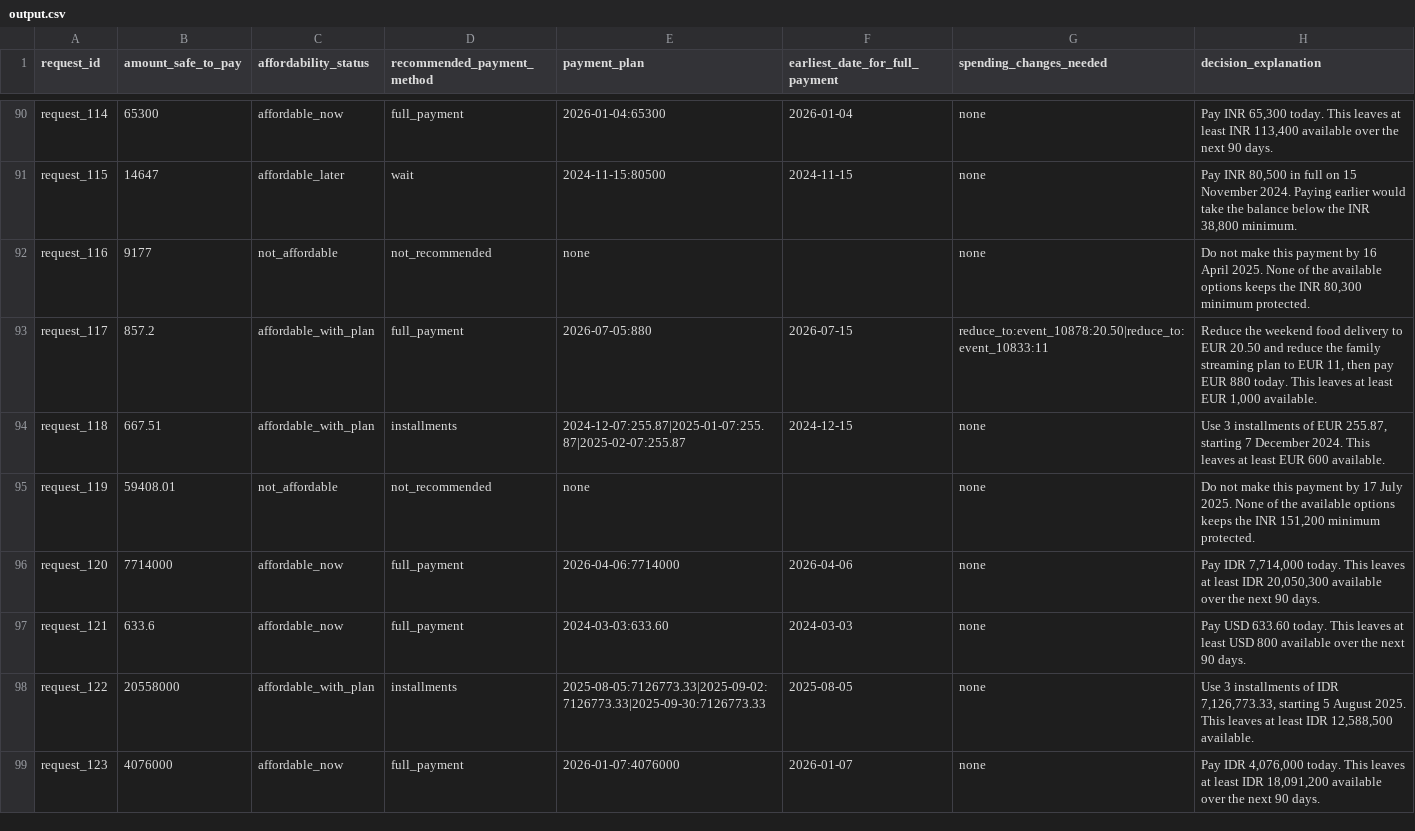
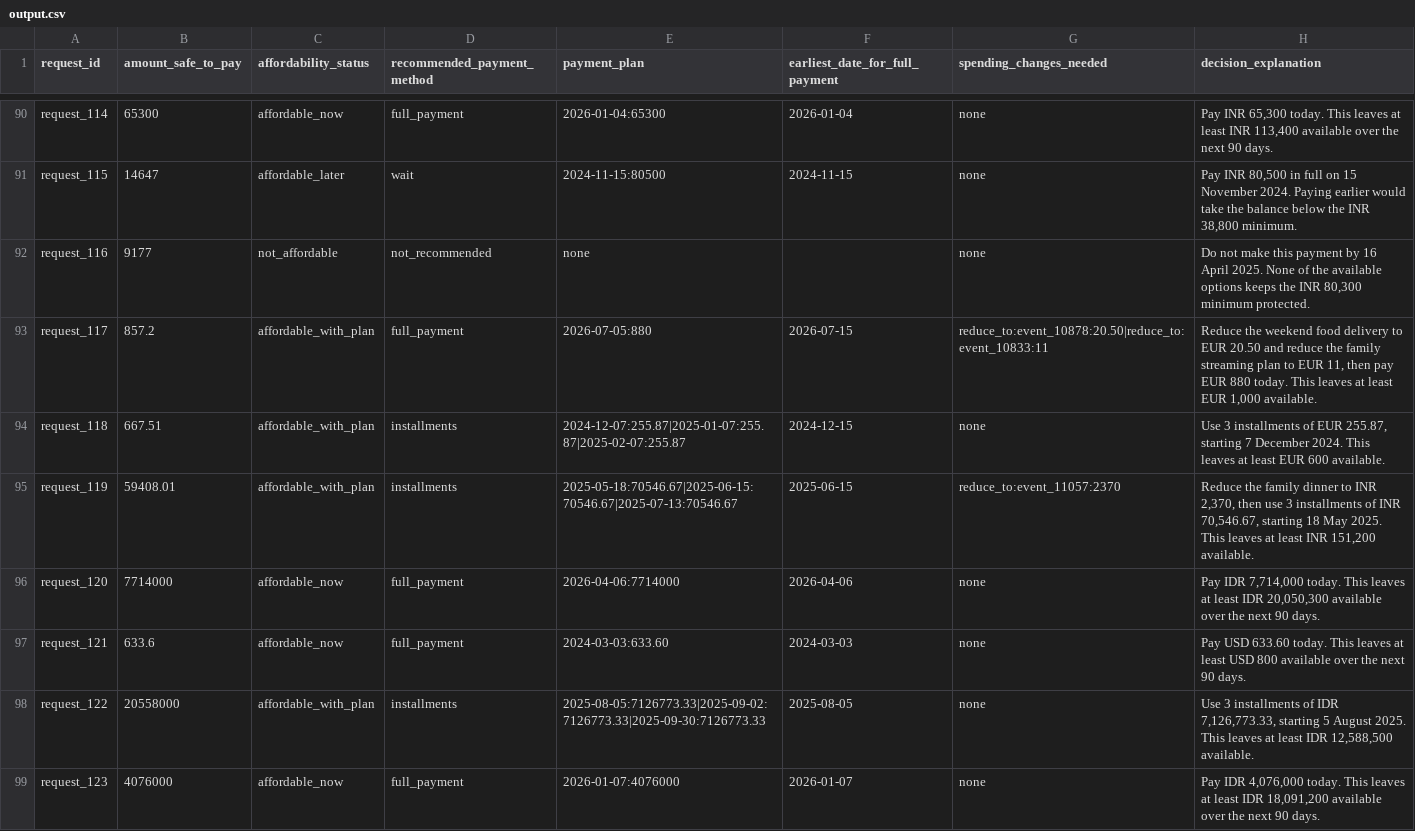
Before and after one commit to iostream4YOU/hackerrank-orchestrate-buy-or-wait, a CSV file: output.csv, drawn as a sheet; only a part is shown, gaps mark what is left out; the diff covers the shown part only.

```diff
--- a/output.csv
+++ b/output.csv
@@ -94,3 +94,3 @@ request_117,857.2,affordable_with_plan,full_payment,2026-07-05:880,2026-07-15,re
 request_118,667.51,affordable_with_plan,installments,2024-12-07:255.87|2025-01-07:255.87|2025-02-07:255.87,2024-12-15,none,"Use 3 installments of EUR 255.87, starting 7 December 2024. This leaves at least EUR 600 available."
-request_119,59408.01,not_affordable,not_recommended,none,,none,"Do not make this payment by 17 July 2025. None of the available options keeps the INR 151,200 minimum protected."
+request_119,59408.01,affordable_with_plan,installments,2025-05-18:70546.67|2025-06-15:70546.67|2025-07-13:70546.67,2025-06-15,reduce_to:event_11057:2370,"Reduce the family dinner to INR 2,370, then use 3 installments of INR 70,546.67, starting 18 May 2025. This leaves at least INR 151,200 available."
 request_120,7714000,affordable_now,full_payment,2026-04-06:7714000,2026-04-06,none,"Pay IDR 7,714,000 today. This leaves at least IDR 20,050,300 available over the next 90 days."
```
Also changed, not shown: 142 edited cells elsewhere in this file, 6 other files.
